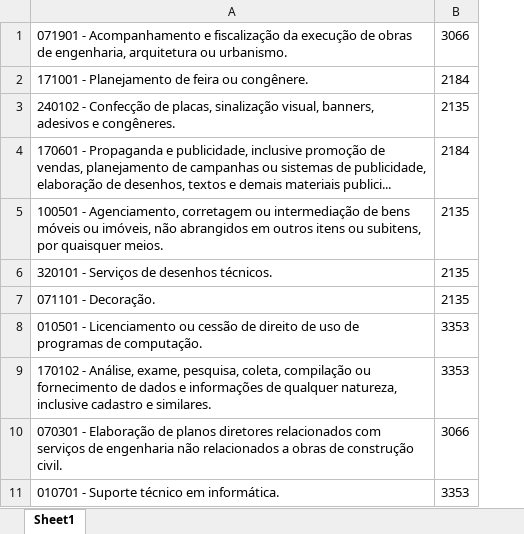
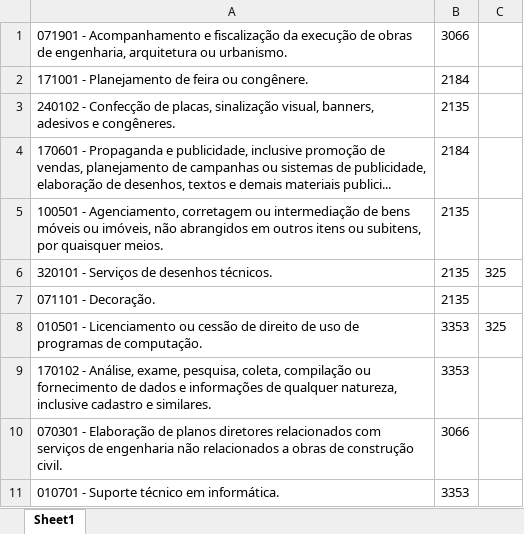
Before and after one commit to NampNem/NFSE-PDF-P-Excel, an Excel workbook: banco_de_dados.xlsx, sheet Sheet1, drawn as a sheet; only a part is shown; values as stored, in another font and other column widths than the file's, no borders; the diff names each change by its address in the sheet, - before the commit and + after, or states it on an @@ line.

Commit message:
Atualizando banco de dados de contas tributárias

```diff
--- a/banco_de_dados.xlsx (sheet Sheet1)
+++ b/banco_de_dados.xlsx (sheet Sheet1)
+column C, rows 6-8: 325 |  | 325
```
